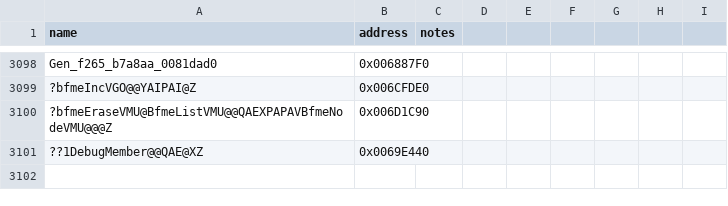
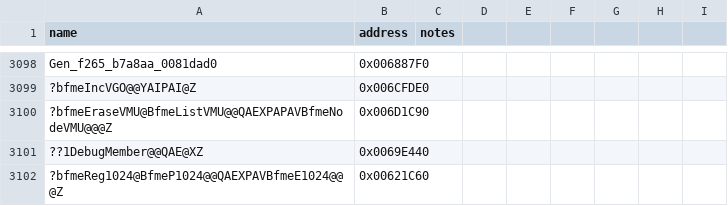
Before and after one commit to NotNBR/Open-BFME-2, a CSV file: reverse/symbols.csv, drawn as a sheet; only a part is shown, gaps mark what is left out.

Commit message:
Recover bfmeGo1024E 36B @0x0061EE50 via BFME1 donor + reg pin; trimmed TU

```diff
--- a/reverse/symbols.csv
+++ b/reverse/symbols.csv
@@ -3101 +3101,2 @@ Gen_f265_b7a8aa_0081dad0,0x006887F0
 ??1DebugMember@@QAE@XZ,0x0069E440
+?bfmeReg1024@BfmeP1024@@QAEXPAVBfmeE1024@@@Z,0x00621C60
```
Also changed, not shown: 2 other files.
